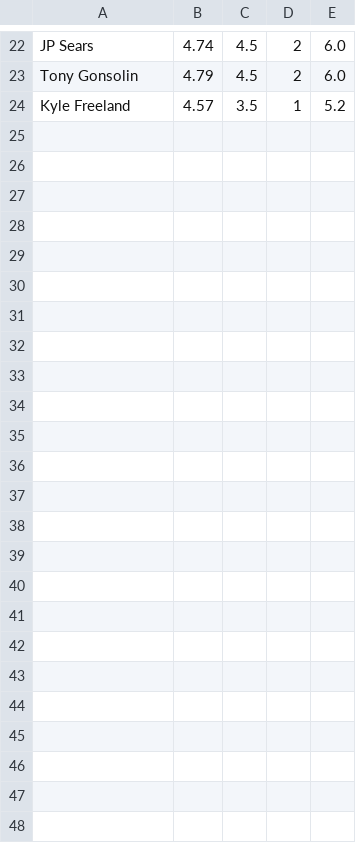
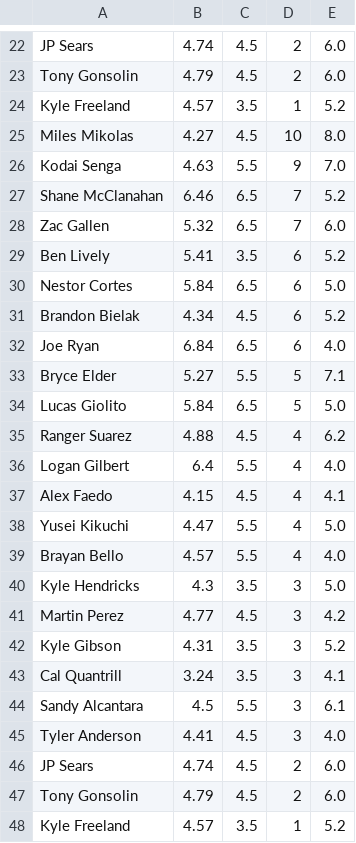
Before and after one commit to amaizehayes/sp-k-prediction-app, a CSV file: output/spk_results_history.csv, drawn as a sheet; only a part is shown, gaps mark what is left out.

```diff
--- a/output/spk_results_history.csv
+++ b/output/spk_results_history.csv
@@ -24 +24,25 @@ Tony Gonsolin,4.79,4.5,2,6.0
 Kyle Freeland,4.57,3.5,1,5.2
+Miles Mikolas,4.27,4.5,10,8.0
+Kodai Senga,4.63,5.5,9,7.0
+Shane McClanahan,6.46,6.5,7,5.2
+Zac Gallen,5.32,6.5,7,6.0
+Ben Lively,5.41,3.5,6,5.2
+Nestor Cortes,5.84,6.5,6,5.0
+Brandon Bielak,4.34,4.5,6,5.2
+Joe Ryan,6.84,6.5,6,4.0
+Bryce Elder,5.27,5.5,5,7.1
+Lucas Giolito,5.84,6.5,5,5.0
+Ranger Suarez,4.88,4.5,4,6.2
+Logan Gilbert,6.4,5.5,4,4.0
+Alex Faedo,4.15,4.5,4,4.1
+Yusei Kikuchi,4.47,5.5,4,5.0
+Brayan Bello,4.57,5.5,4,4.0
+Kyle Hendricks,4.3,3.5,3,5.0
+Martin Perez,4.77,4.5,3,4.2
+Kyle Gibson,4.31,3.5,3,5.2
+Cal Quantrill,3.24,3.5,3,4.1
+Sandy Alcantara,4.5,5.5,3,6.1
+Tyler Anderson,4.41,4.5,3,4.0
+JP Sears,4.74,4.5,2,6.0
+Tony Gonsolin,4.79,4.5,2,6.0
+Kyle Freeland,4.57,3.5,1,5.2
```
Also changed, not shown: output/sp_prop_odds_history.csv, output/sp_prop_odds_today.csv, 6 other files.
